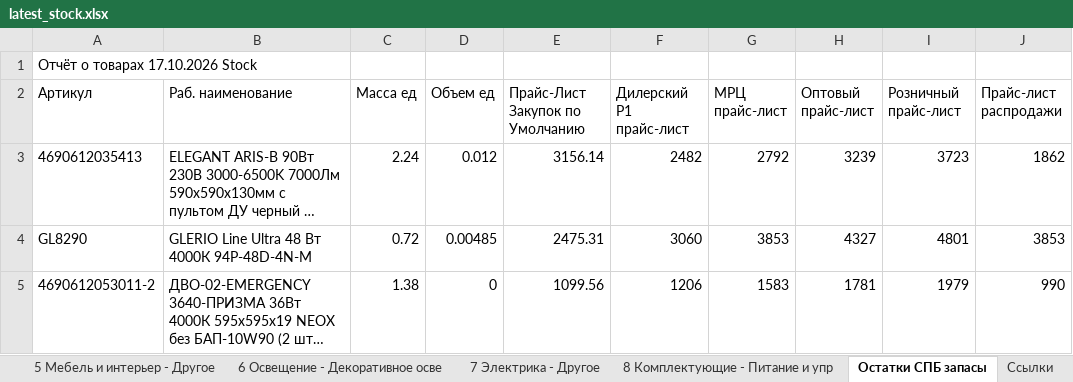
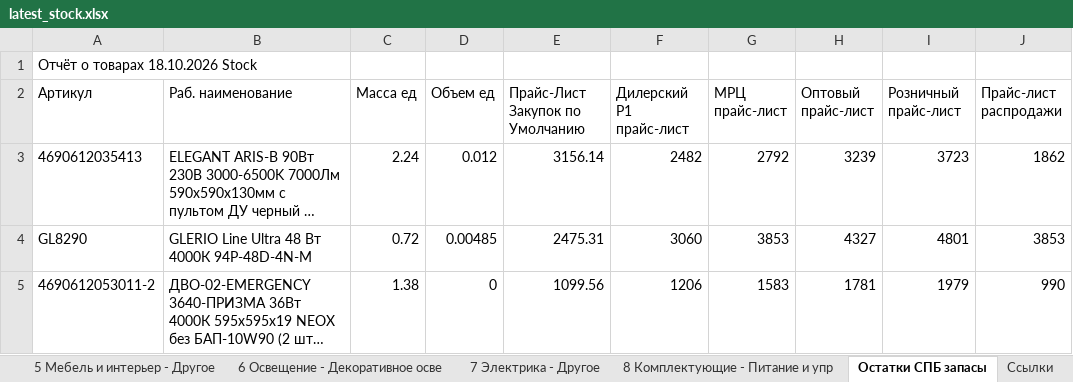
Before and after one commit to shortsfvps/darion-avito-feeds, an Excel workbook: data/latest_stock.xlsx, sheet Остатки СПБ запасы, drawn as a sheet; only a part is shown; long unchanged cells end in …; values as stored, in another font and other column widths than the file's, no borders; charts and pictures not drawn; the diff names each change by its address in the sheet, - before the commit and + after, or states it on an @@ line.

```diff
--- a/data/latest_stock.xlsx (sheet Остатки СПБ запасы)
+++ b/data/latest_stock.xlsx (sheet Остатки СПБ запасы)
-A1 (Артикул): Отчёт о товарах 17.10.2026 Stock
+A1 (Артикул): Отчёт о товарах 18.10.2026 Stock
```
